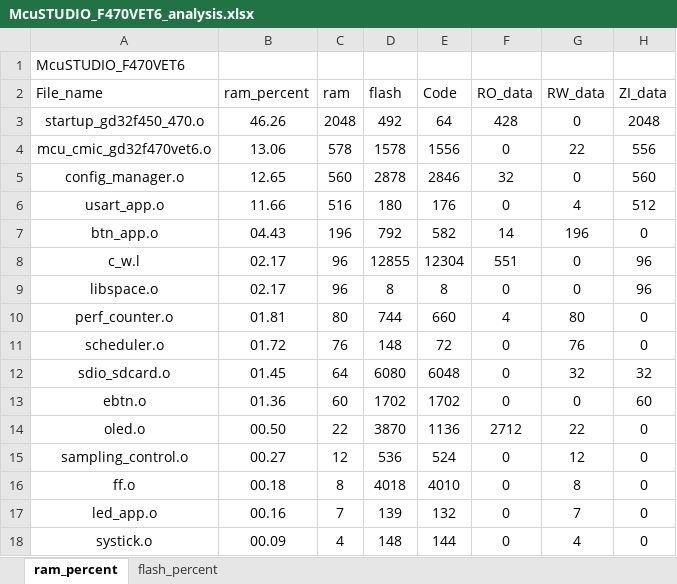
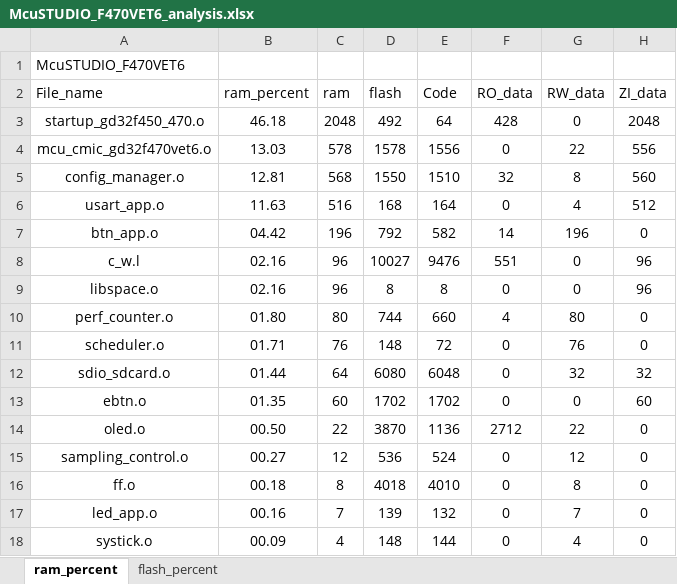
Before and after one commit to Rolmoland/Gamecc, an Excel workbook: MDK/McuSTUDIO_F470VET6_analysis.xlsx, sheet ram_percent, drawn as a sheet; only a part is shown; values as stored, in another font and other column widths than the file's, no borders; charts and pictures and table styles not drawn; the diff covers the shown part only; the diff names each change by its address in the sheet, - before the commit and + after, or states it on an @@ line.

```diff
--- a/MDK/McuSTUDIO_F470VET6_analysis.xlsx (sheet ram_percent)
+++ b/MDK/McuSTUDIO_F470VET6_analysis.xlsx (sheet ram_percent)
-B3 (ram_percent): 46.26
+B3 (ram_percent): 46.18
-B4 (ram_percent): 13.06
+B4 (ram_percent): 13.03
-B5 (ram_percent): 12.65
+B5 (ram_percent): 12.81
-C5 (ram): 560
+C5 (ram): 568
-D5 (flash): 2878
+D5 (flash): 1550
-E5 (Code): 2846
+E5 (Code): 1510
-G5 (RW_data): 0
+G5 (RW_data): 8
-B6 (ram_percent): 11.66
+B6 (ram_percent): 11.63
-D6 (flash): 180
+D6 (flash): 168
-E6 (Code): 176
+E6 (Code): 164
-B7 (ram_percent): 04.43
+B7 (ram_percent): 04.42
-B8:B9 (ram_percent): 02.17
+B8:B9 (ram_percent): 02.16
-D8 (flash): 12855
+D8 (flash): 10027
-E8 (Code): 12304
+E8 (Code): 9476
-B10 (ram_percent): 01.81
+B10 (ram_percent): 01.80
-B11 (ram_percent): 01.72
+B11 (ram_percent): 01.71
-B12 (ram_percent): 01.45
+B12 (ram_percent): 01.44
-B13 (ram_percent): 01.36
+B13 (ram_percent): 01.35
```
Also changed, not shown: 28 removed rows elsewhere in this sheet, sheet flash_percent, charts or pictures, 43 other files.
